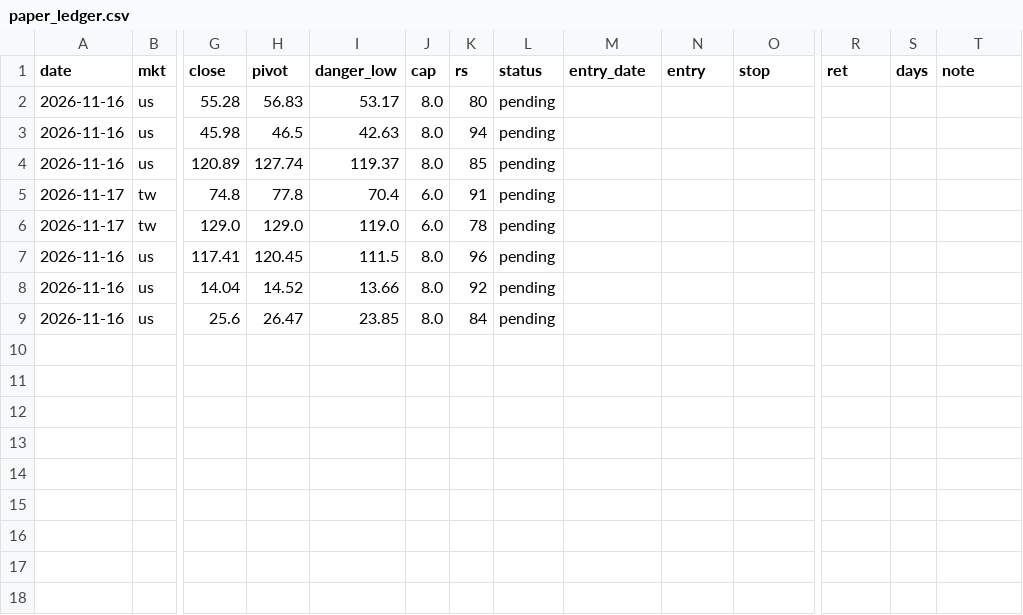
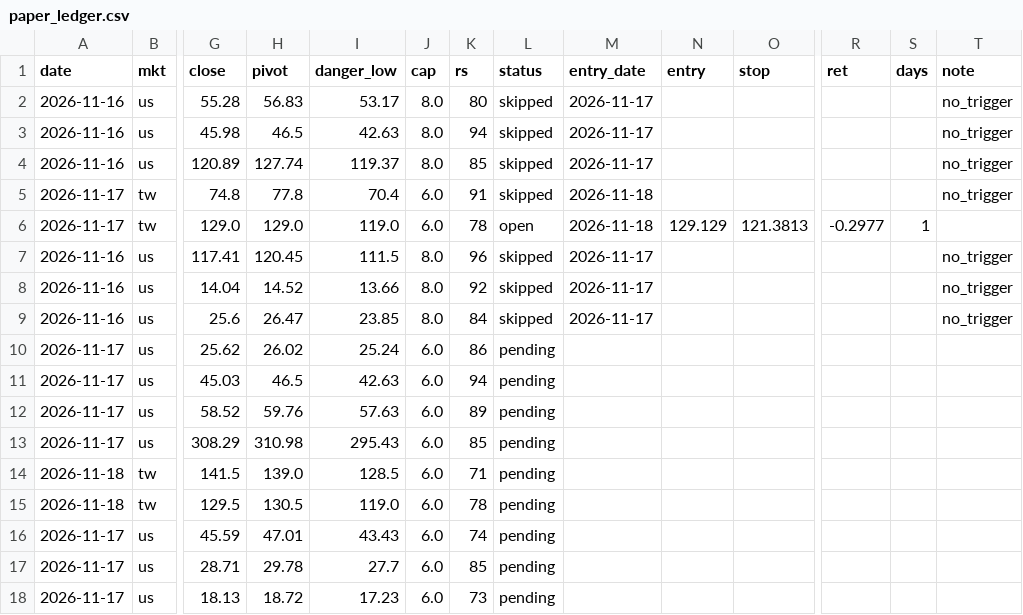
Before and after one commit to hsuan122/Mark_stock, a CSV file: paper_ledger.csv, drawn as a sheet; only a part is shown, gaps mark what is left out; rows hold the shown columns only; the diff names each change by its address in the sheet, - before the commit and + after, or states it on an @@ line.

```diff
--- a/paper_ledger.csv
+++ b/paper_ledger.csv
-L2:L5 (status): pending
+L2:L5 (status): skipped
-M2:M4 (entry_date): (empty)
+M2:M4 (entry_date): 2026-11-17
-T2:T5 (note): (empty)
+T2:T5 (note): no_trigger
-M5:M6 (entry_date): (empty)
+M5:M6 (entry_date): 2026-11-18
-L6 (status): pending
+L6 (status): open
-N6 (entry): (empty)
+N6 (entry): 129.129
-O6 (stop): (empty)
+O6 (stop): 121.3813
-R6 (ret): (empty)
+R6 (ret): -0.2977
-S6 (days): (empty)
+S6 (days): 1
-L7:L9 (status): pending
+L7:L9 (status): skipped
-M7:M9 (entry_date): (empty)
+M7:M9 (entry_date): 2026-11-17
-T7:T9 (note): (empty)
+T7:T9 (note): no_trigger
+row 10: 2026-11-17 | us | 25.62 | 26.02 | 25.24 | 6.0 | 86 | pending
+row 11: 2026-11-17 | us | 45.03 | 46.5 | 42.63 | 6.0 | 94 | pending
+row 12: 2026-11-17 | us | 58.52 | 59.76 | 57.63 | 6.0 | 89 | pending
+row 13: 2026-11-17 | us | 308.29 | 310.98 | 295.43 | 6.0 | 85 | pending
+row 14: 2026-11-18 | tw | 141.5 | 139.0 | 128.5 | 6.0 | 71 | pending
+row 15: 2026-11-18 | tw | 129.5 | 130.5 | 119.0 | 6.0 | 78 | pending
+row 16: 2026-11-17 | us | 45.59 | 47.01 | 43.43 | 6.0 | 74 | pending
+row 17: 2026-11-17 | us | 28.71 | 29.78 | 27.7 | 6.0 | 85 | pending
+row 18: 2026-11-17 | us | 18.13 | 18.72 | 17.23 | 6.0 | 73 | pending
```
Also changed, not shown: 1 other file.
